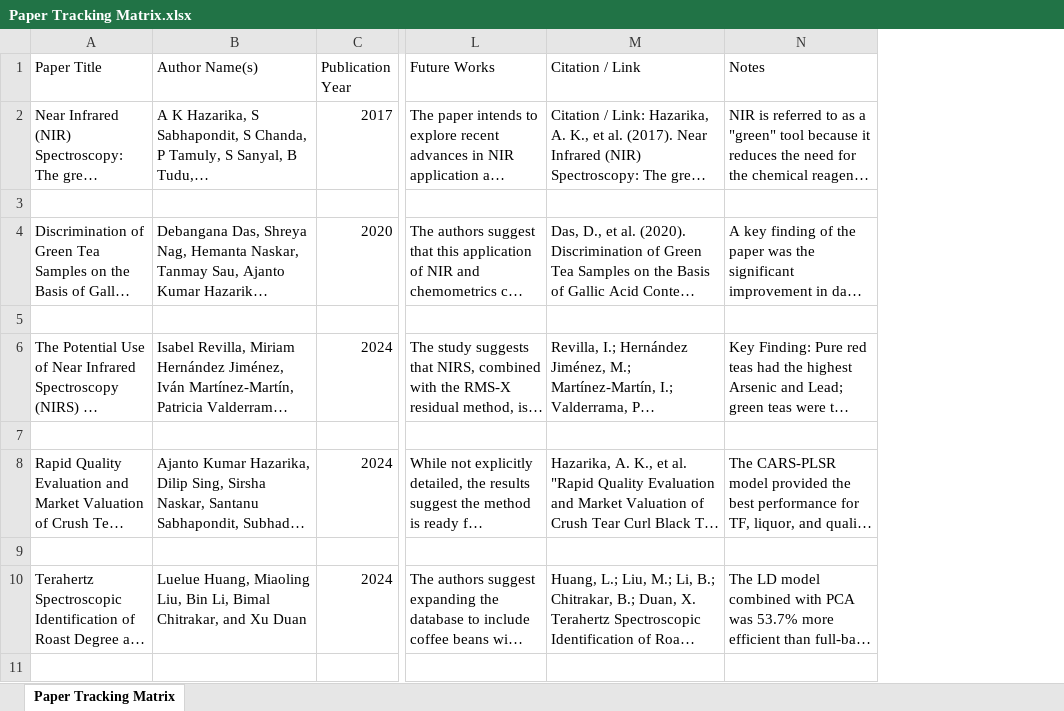
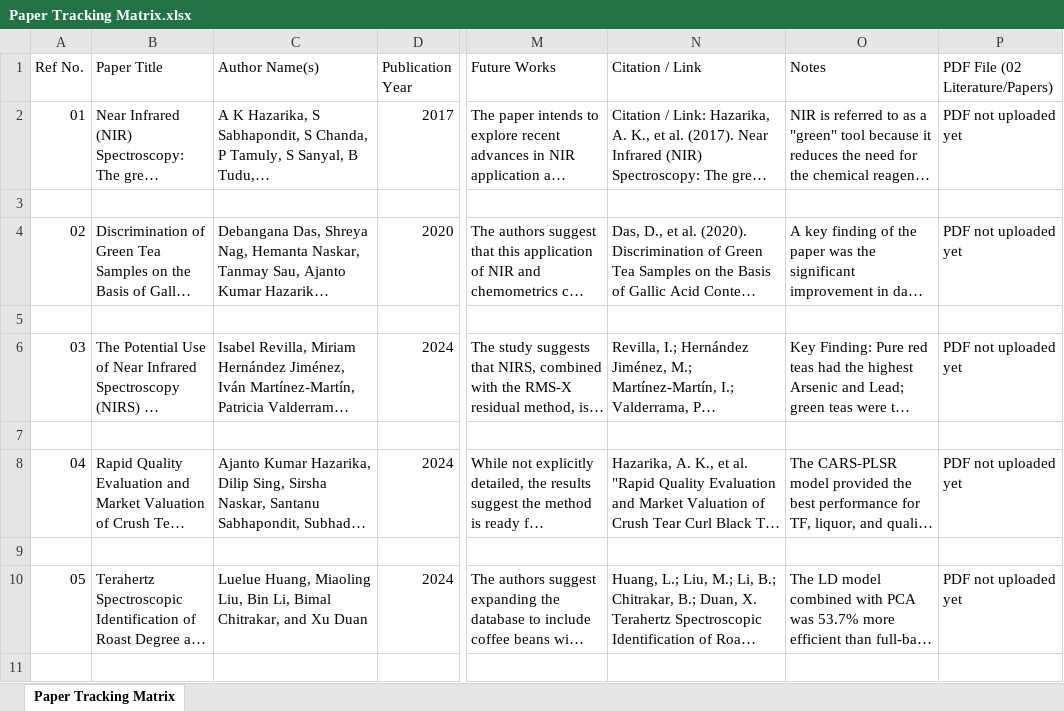
Before and after one commit to saadmaz/IIT-L6-Year4, an Excel workbook: FYP - Saad Mazhar/02 Literature/Paper Tracking Matrix.xlsx, sheet Paper Tracking Matrix, drawn as a sheet; only a part is shown, gaps mark what is left out; long unchanged cells end in …; values as stored, in another font and other column widths than the file's, no cell formats; charts and pictures not drawn; the diff covers the shown part only; the diff names each change by its address in the sheet, - before the commit and + after, or states it on an @@ line.

```diff
--- a/FYP - Saad Mazhar/02 Literature/Paper Tracking Matrix.xlsx (sheet Paper Tracking Matrix)
+++ b/FYP - Saad Mazhar/02 Literature/Paper Tracking Matrix.xlsx (sheet Paper Tracking Matrix)
+column A (Ref No.), rows 2-10: 01 |  | 02 |  | 03 |  | 04 |  | 05
+column P (PDF File (02 Literature/Papers)), rows 2-10: PDF not uploaded yet |  | PDF not uploaded yet |  | PDF not uploaded yet |  | PDF not uploaded yet |  | PDF not uploaded yet
```
Also changed, not shown: 5 edited cells elsewhere in this sheet, cell formats, charts or pictures, FYP - Saad Mazhar/02 Literature/Literature Review Matrix.xlsx, 30 other files.
